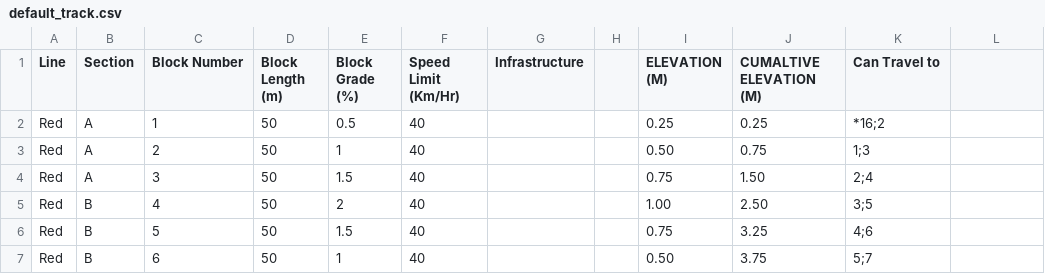
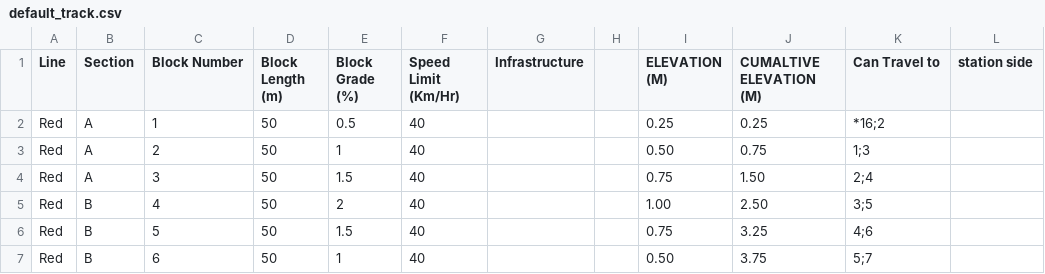
Before and after one commit to ece1140thebteam/train_system_sim, a CSV file: default_track.csv, drawn as a sheet; only a part is shown; the diff names each change by its address in the sheet, - before the commit and + after, or states it on an @@ line.

```diff
--- a/default_track.csv
+++ b/default_track.csv
-L1: (empty)
+L1: station side
```
Also changed, not shown: 1 other file.
